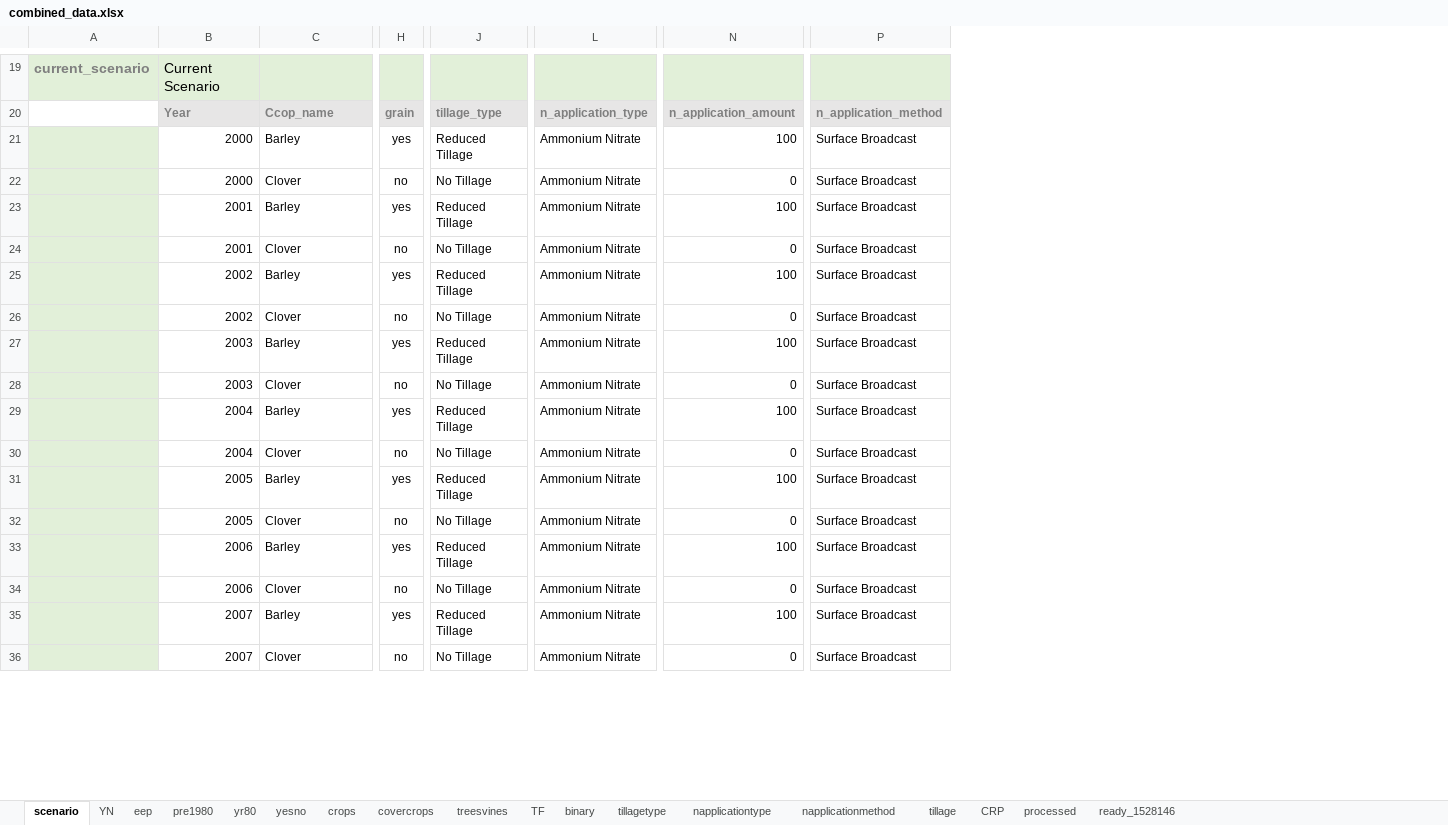
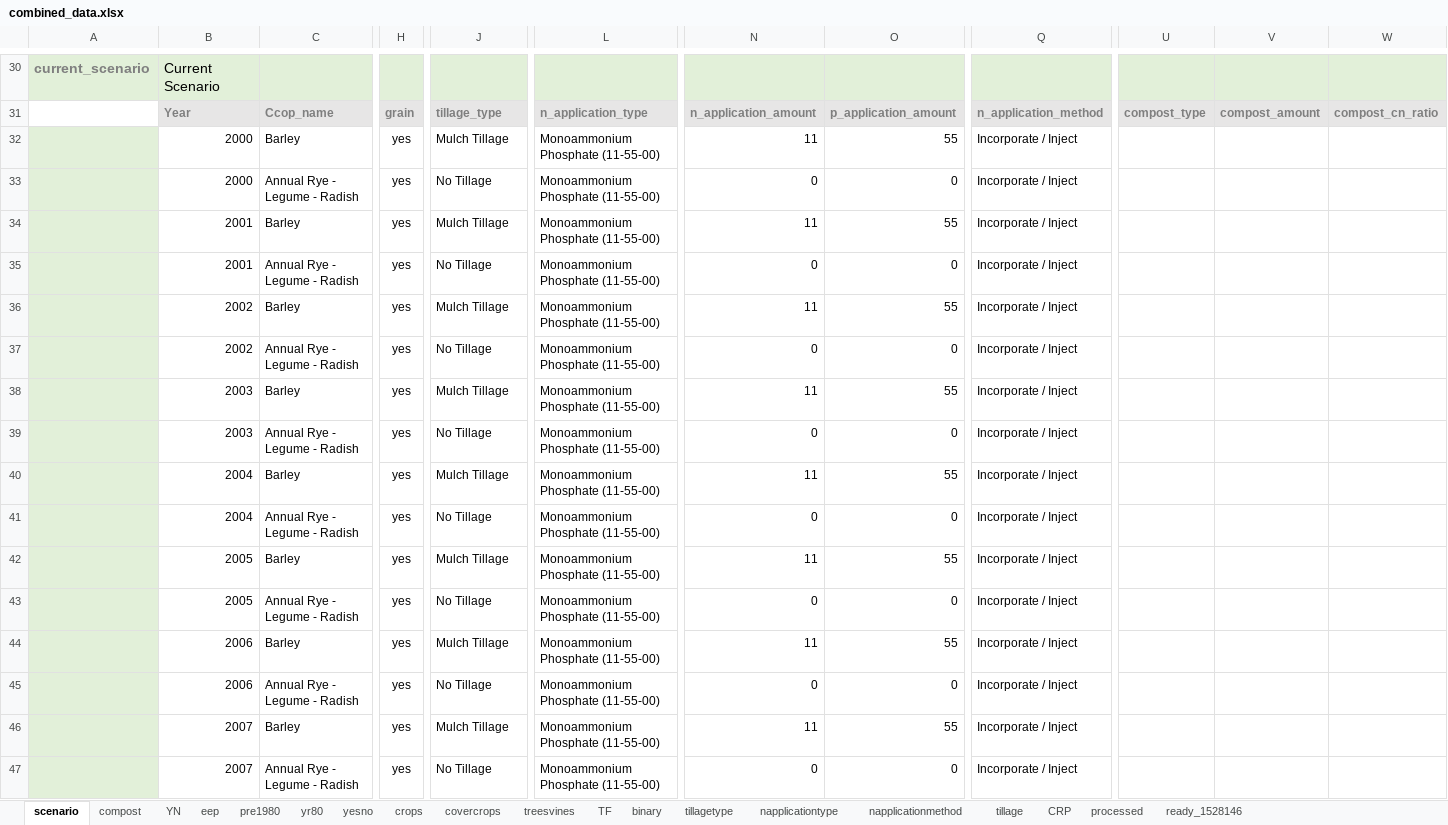
Before and after one commit to Ecotrust/COMET-Farm, an Excel workbook: combined_data.xlsx, sheet scenario, drawn as a sheet; only a part is shown, gaps mark what is left out; values as stored, in another font and other column widths than the file's, no borders; removed rows and columns are numbered as before the commit, all else as after; the diff covers the shown part only; the diff names each change by its address in the sheet, - before the commit and + after, or states it on an @@ line.

```diff
--- a/combined_data.xlsx (sheet scenario)
+++ b/combined_data.xlsx (sheet scenario)
+sheet tab: compost
-column L, rows 20-36: n_application_type | Ammonium Nitrate | Ammonium Nitrate | Ammonium Nitrate | Ammonium Nitrate | Ammonium Nitrate | Ammonium Nitrate | Ammonium Nitrate | Ammonium Nitrate | Ammonium Nitrate | Ammonium Nitrate | Ammonium Nitrate | Ammonium Nitrate | Ammonium Nitrate | Ammonium Nitrate | Ammonium Nitrate | Ammonium Nitrate
+column L, rows 31-47: n_application_type | Monoammonium Phosphate (11-55-00) | Monoammonium Phosphate (11-55-00) | Monoammonium Phosphate (11-55-00) | Monoammonium Phosphate (11-55-00) | Monoammonium Phosphate (11-55-00) | Monoammonium Phosphate (11-55-00) | Monoammonium Phosphate (11-55-00) | Monoammonium Phosphate (11-55-00) | Monoammonium Phosphate (11-55-00) | Monoammonium Phosphate (11-55-00) | Monoammonium Phosphate (11-55-00) | Monoammonium Phosphate (11-55-00) | Monoammonium Phosphate (11-55-00) | Monoammonium Phosphate (11-55-00) | Monoammonium Phosphate (11-55-00) | Monoammonium Phosphate (11-55-00)
+column O, rows 31-47: p_application_amount | 55 | 0 | 55 | 0 | 55 | 0 | 55 | 0 | 55 | 0 | 55 | 0 | 55 | 0 | 55 | 0
-column P, rows 20-36: n_application_method | Surface Broadcast | Surface Broadcast | Surface Broadcast | Surface Broadcast | Surface Broadcast | Surface Broadcast | Surface Broadcast | Surface Broadcast | Surface Broadcast | Surface Broadcast | Surface Broadcast | Surface Broadcast | Surface Broadcast | Surface Broadcast | Surface Broadcast | Surface Broadcast
+column Q, rows 31-47: n_application_method | Incorporate / Inject | Incorporate / Inject | Incorporate / Inject | Incorporate / Inject | Incorporate / Inject | Incorporate / Inject | Incorporate / Inject | Incorporate / Inject | Incorporate / Inject | Incorporate / Inject | Incorporate / Inject | Incorporate / Inject | Incorporate / Inject | Incorporate / Inject | Incorporate / Inject | Incorporate / Inject
+column U, row 31: compost_type
+column V, row 31: compost_amount
+column W, row 31: compost_cn_ratio
-J32: Reduced Tillage
+J32: Mulch Tillage
-N32: 100
+N32: 11
-C33: Clover
+C33: Annual Rye - Legume - Radish
-H33: no
+H33: yes
-J34: Reduced Tillage
+J34: Mulch Tillage
-N34: 100
+N34: 11
-C35: Clover
+C35: Annual Rye - Legume - Radish
-H35: no
+H35: yes
-J36: Reduced Tillage
+J36: Mulch Tillage
-N36: 100
+N36: 11
-C37: Clover
+C37: Annual Rye - Legume - Radish
-H37: no
+H37: yes
-J38: Reduced Tillage
+J38: Mulch Tillage
-N38: 100
+N38: 11
-C39: Clover
+C39: Annual Rye - Legume - Radish
-H39: no
+H39: yes
-J40: Reduced Tillage
+J40: Mulch Tillage
-N40: 100
+N40: 11
-C41: Clover
+C41: Annual Rye - Legume - Radish
-H41: no
+H41: yes
-J42: Reduced Tillage
+J42: Mulch Tillage
-N42: 100
+N42: 11
-C43: Clover
+C43: Annual Rye - Legume - Radish
-H43: no
+H43: yes
-J44: Reduced Tillage
+J44: Mulch Tillage
-N44: 100
+N44: 11
-C45: Clover
+C45: Annual Rye - Legume - Radish
-H45: no
+H45: yes
-J46: Reduced Tillage
+J46: Mulch Tillage
-N46: 100
+N46: 11
-C47: Clover
+C47: Annual Rye - Legume - Radish
-H47: no
+H47: yes
```
Also changed, not shown: 13 added rows, 12 removed rows and 78 edited cells elsewhere in this sheet, sheet ready_1528146, sheet napplicationtype, hidden cells, 2 other files.
